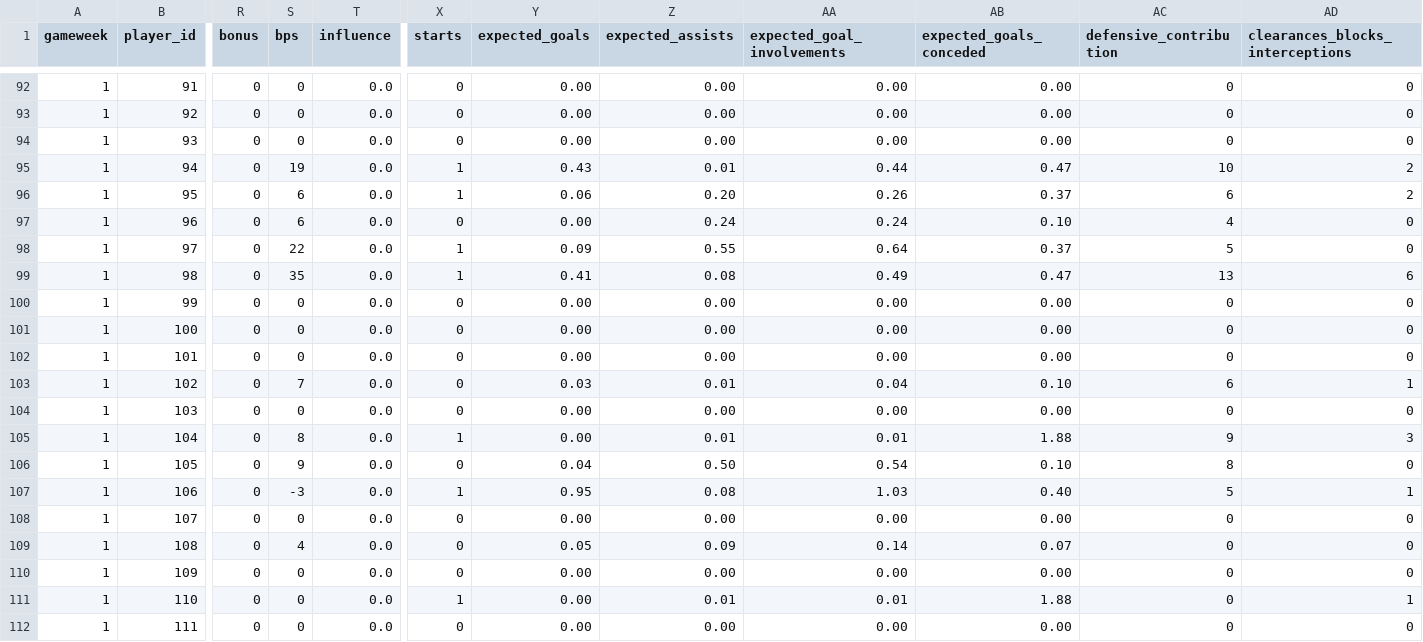
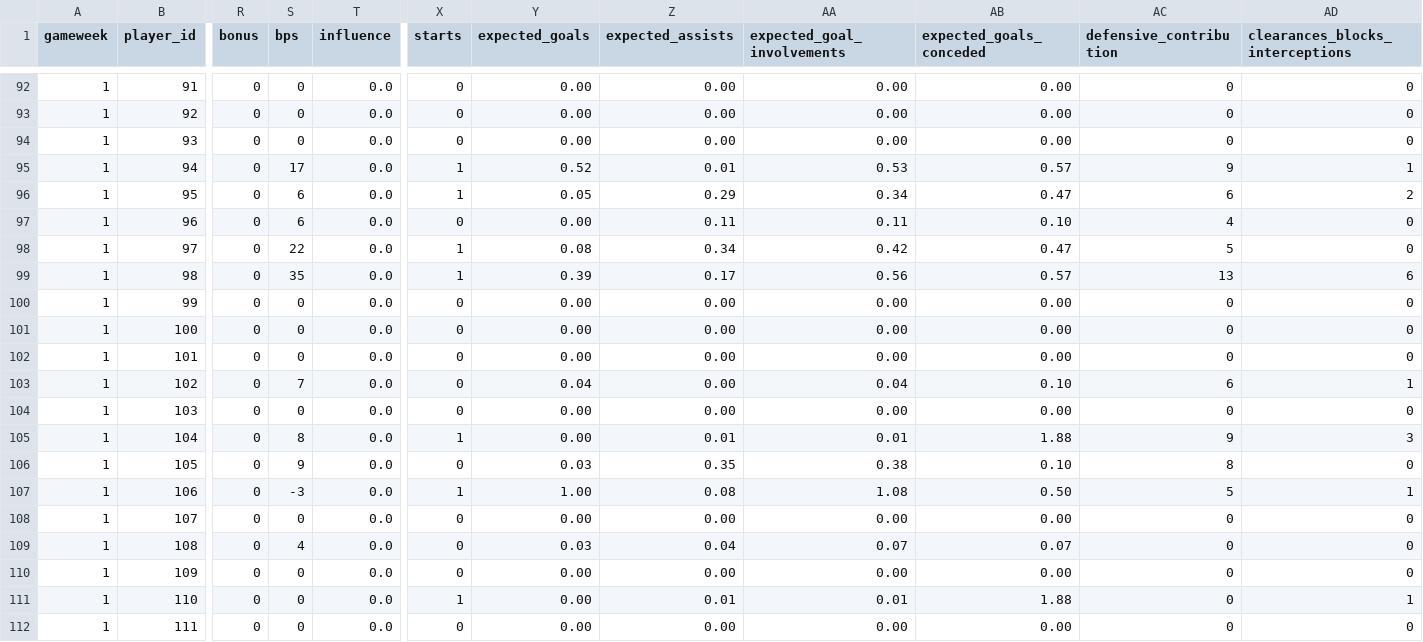
Before and after one commit to tametheboardgame/fpl-data-model, a CSV file: data/chatgpt/player_gameweeks.csv, drawn as a sheet; only a part is shown, gaps mark what is left out; the diff covers the shown part only; the diff names each change by its address in the sheet, - before the commit and + after, or states it on an @@ line.

```diff
--- a/data/chatgpt/player_gameweeks.csv
+++ b/data/chatgpt/player_gameweeks.csv
-S95 (bps): 19
+S95 (bps): 17
-Y95 (expected_goals): 0.43
+Y95 (expected_goals): 0.52
-AA95 (expected_goal_involvements): 0.44
+AA95 (expected_goal_involvements): 0.53
-AB95 (expected_goals_conceded): 0.47
+AB95 (expected_goals_conceded): 0.57
-AC95 (defensive_contribution): 10
+AC95 (defensive_contribution): 9
-AD95 (clearances_blocks_interceptions): 2
+AD95 (clearances_blocks_interceptions): 1
-Y96 (expected_goals): 0.06
+Y96 (expected_goals): 0.05
-Z96 (expected_assists): 0.20
+Z96 (expected_assists): 0.29
-AA96 (expected_goal_involvements): 0.26
+AA96 (expected_goal_involvements): 0.34
-AB96 (expected_goals_conceded): 0.37
+AB96 (expected_goals_conceded): 0.47
-Z97 (expected_assists): 0.24
+Z97 (expected_assists): 0.11
-AA97 (expected_goal_involvements): 0.24
+AA97 (expected_goal_involvements): 0.11
-Y98 (expected_goals): 0.09
+Y98 (expected_goals): 0.08
-Z98 (expected_assists): 0.55
+Z98 (expected_assists): 0.34
-AA98 (expected_goal_involvements): 0.64
+AA98 (expected_goal_involvements): 0.42
-AB98 (expected_goals_conceded): 0.37
+AB98 (expected_goals_conceded): 0.47
-Y99 (expected_goals): 0.41
+Y99 (expected_goals): 0.39
-Z99 (expected_assists): 0.08
+Z99 (expected_assists): 0.17
-AA99 (expected_goal_involvements): 0.49
+AA99 (expected_goal_involvements): 0.56
-AB99 (expected_goals_conceded): 0.47
+AB99 (expected_goals_conceded): 0.57
-Y103 (expected_goals): 0.03
+Y103 (expected_goals): 0.04
-Z103 (expected_assists): 0.01
+Z103 (expected_assists): 0.00
-Y106 (expected_goals): 0.04
+Y106 (expected_goals): 0.03
-Z106 (expected_assists): 0.50
+Z106 (expected_assists): 0.35
-AA106 (expected_goal_involvements): 0.54
+AA106 (expected_goal_involvements): 0.38
-Y107 (expected_goals): 0.95
+Y107 (expected_goals): 1.00
-AA107 (expected_goal_involvements): 1.03
+AA107 (expected_goal_involvements): 1.08
-AB107 (expected_goals_conceded): 0.40
+AB107 (expected_goals_conceded): 0.50
-Y109 (expected_goals): 0.05
+Y109 (expected_goals): 0.03
-Z109 (expected_assists): 0.09
+Z109 (expected_assists): 0.04
-AA109 (expected_goal_involvements): 0.14
+AA109 (expected_goal_involvements): 0.07
```
Also changed, not shown: 113 edited cells elsewhere in this file, data/chatgpt/players.csv, 8 other files.
